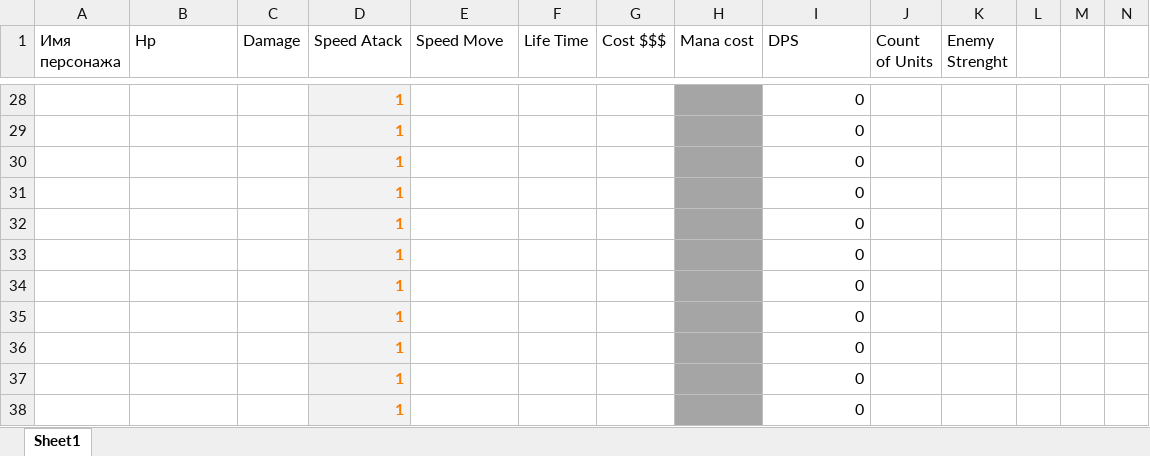
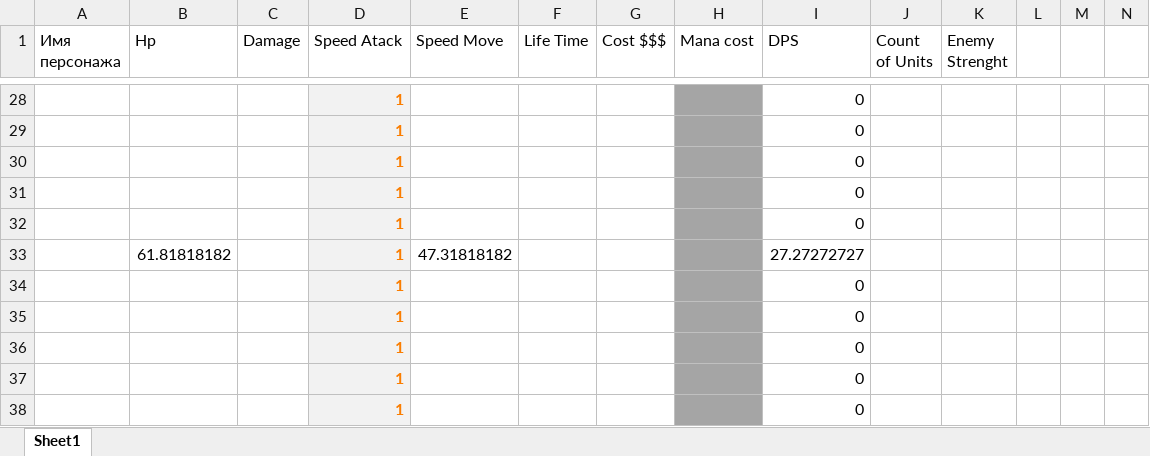
Before and after one commit to FilippFlip/Clash-Mini, an Excel workbook: Assets/Data/Characteristics.xlsx, sheet Sheet1, drawn as a sheet; only a part is shown, gaps mark what is left out; values as stored, in another font and other column widths than the file's, no borders; removed rows and columns are numbered as before the commit, all else as after; rows hold the shown columns only; the diff covers the shown part only; the diff names each change by its address in the sheet, - before the commit and + after, or states it on an @@ line.

```diff
--- a/Assets/Data/Characteristics.xlsx (sheet Sheet1)
+++ b/Assets/Data/Characteristics.xlsx (sheet Sheet1)
-row 33:  |  |  | 1 |  |  |  |  | 0
+row 33:  | 61.81818182 |  | 1 | 47.31818182 |  |  |  | 27.27272727
```
Also changed, not shown: 22 edited cells elsewhere in this sheet.
